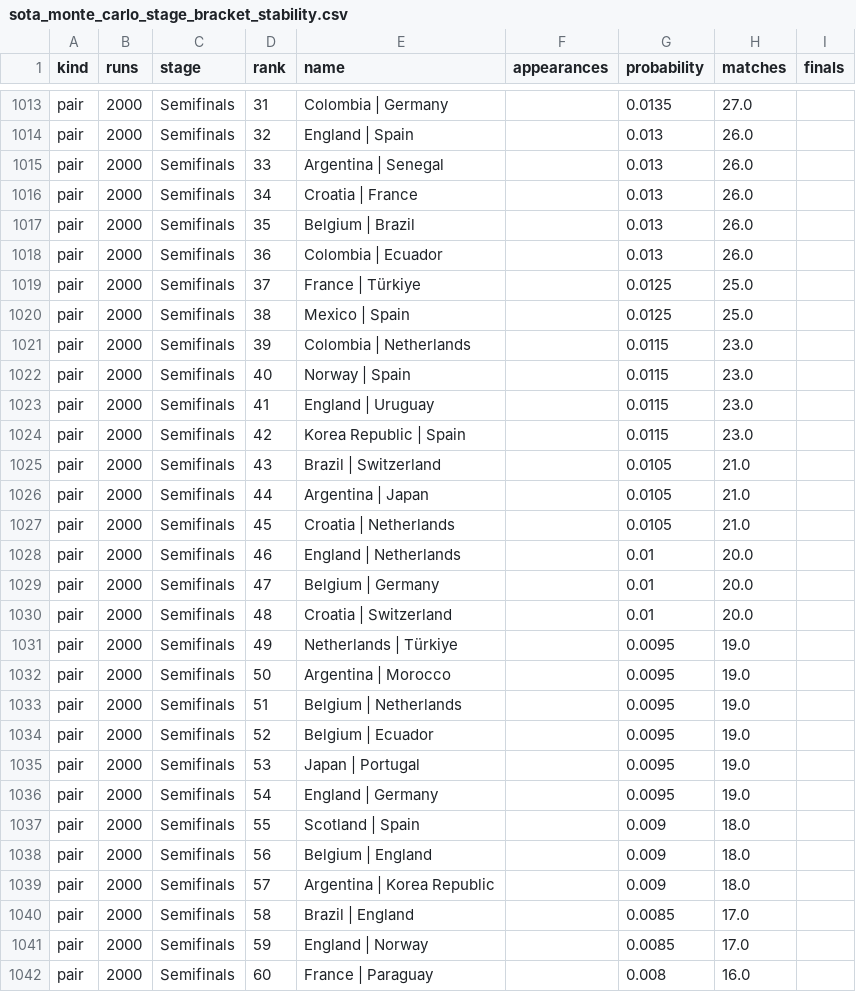
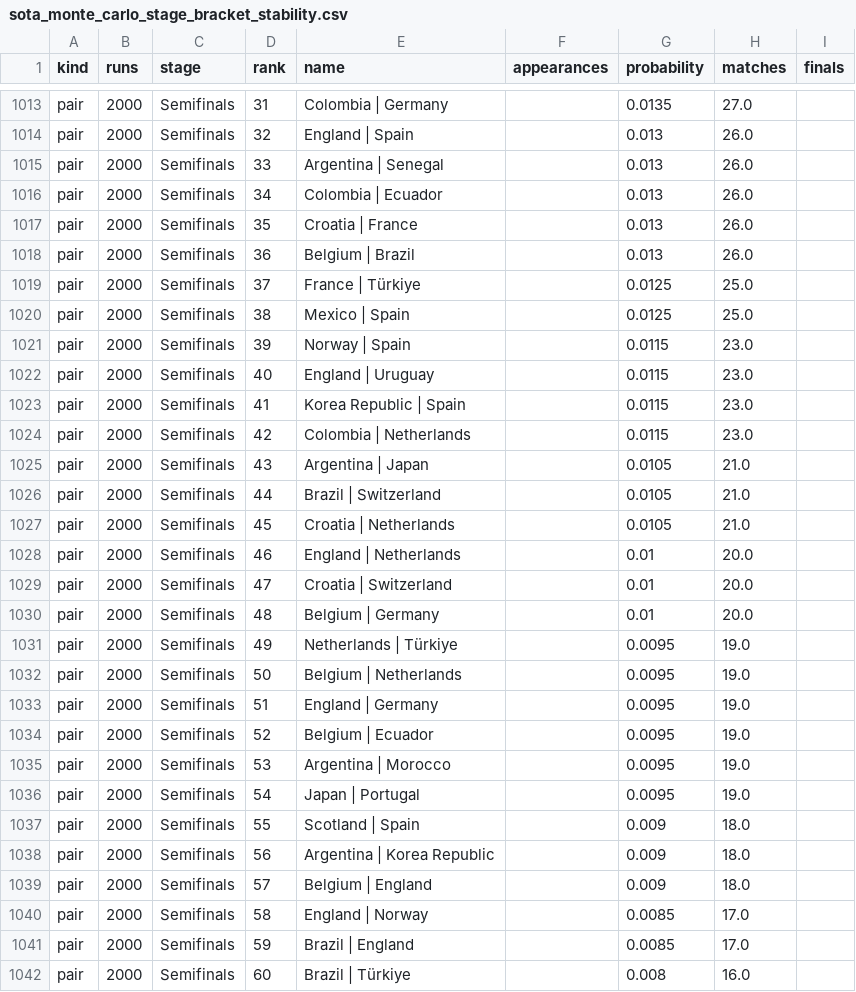
Before and after one commit to eventanilha82/arena-ai, a CSV file: modeling/worldcup_2026_ml/reports/sota_monte_carlo_stage_bracket_stability.csv, drawn as a sheet; only a part is shown, gaps mark what is left out; the diff covers the shown part only.

```diff
--- a/modeling/worldcup_2026_ml/reports/sota_monte_carlo_stage_bracket_stability.csv
+++ b/modeling/worldcup_2026_ml/reports/sota_monte_carlo_stage_bracket_stability.csv
@@ -1015,28 +1015,28 @@ pair,2000,Semifinals,32,England | Spain,,0.013,26.0,
 pair,2000,Semifinals,33,Argentina | Senegal,,0.013,26.0,
-pair,2000,Semifinals,34,Croatia | France,,0.013,26.0,
-pair,2000,Semifinals,35,Belgium | Brazil,,0.013,26.0,
-pair,2000,Semifinals,36,Colombia | Ecuador,,0.013,26.0,
+pair,2000,Semifinals,34,Colombia | Ecuador,,0.013,26.0,
+pair,2000,Semifinals,35,Croatia | France,,0.013,26.0,
+pair,2000,Semifinals,36,Belgium | Brazil,,0.013,26.0,
 pair,2000,Semifinals,37,France | Türkiye,,0.0125,25.0,
 pair,2000,Semifinals,38,Mexico | Spain,,0.0125,25.0,
-pair,2000,Semifinals,39,Colombia | Netherlands,,0.0115,23.0,
-pair,2000,Semifinals,40,Norway | Spain,,0.0115,23.0,
-pair,2000,Semifinals,41,England | Uruguay,,0.0115,23.0,
-pair,2000,Semifinals,42,Korea Republic | Spain,,0.0115,23.0,
-pair,2000,Semifinals,43,Brazil | Switzerland,,0.0105,21.0,
-pair,2000,Semifinals,44,Argentina | Japan,,0.0105,21.0,
+pair,2000,Semifinals,39,Norway | Spain,,0.0115,23.0,
+pair,2000,Semifinals,40,England | Uruguay,,0.0115,23.0,
+pair,2000,Semifinals,41,Korea Republic | Spain,,0.0115,23.0,
+pair,2000,Semifinals,42,Colombia | Netherlands,,0.0115,23.0,
+pair,2000,Semifinals,43,Argentina | Japan,,0.0105,21.0,
+pair,2000,Semifinals,44,Brazil | Switzerland,,0.0105,21.0,
 pair,2000,Semifinals,45,Croatia | Netherlands,,0.0105,21.0,
 pair,2000,Semifinals,46,England | Netherlands,,0.01,20.0,
-pair,2000,Semifinals,47,Belgium | Germany,,0.01,20.0,
-pair,2000,Semifinals,48,Croatia | Switzerland,,0.01,20.0,
+pair,2000,Semifinals,47,Croatia | Switzerland,,0.01,20.0,
+pair,2000,Semifinals,48,Belgium | Germany,,0.01,20.0,
 pair,2000,Semifinals,49,Netherlands | Türkiye,,0.0095,19.0,
-pair,2000,Semifinals,50,Argentina | Morocco,,0.0095,19.0,
-pair,2000,Semifinals,51,Belgium | Netherlands,,0.0095,19.0,
+pair,2000,Semifinals,50,Belgium | Netherlands,,0.0095,19.0,
+pair,2000,Semifinals,51,England | Germany,,0.0095,19.0,
 pair,2000,Semifinals,52,Belgium | Ecuador,,0.0095,19.0,
-pair,2000,Semifinals,53,Japan | Portugal,,0.0095,19.0,
-pair,2000,Semifinals,54,England | Germany,,0.0095,19.0,
+pair,2000,Semifinals,53,Argentina | Morocco,,0.0095,19.0,
+pair,2000,Semifinals,54,Japan | Portugal,,0.0095,19.0,
 pair,2000,Semifinals,55,Scotland | Spain,,0.009,18.0,
-pair,2000,Semifinals,56,Belgium | England,,0.009,18.0,
-pair,2000,Semifinals,57,Argentina | Korea Republic,,0.009,18.0,
-pair,2000,Semifinals,58,Brazil | England,,0.0085,17.0,
-pair,2000,Semifinals,59,England | Norway,,0.0085,17.0,
-pair,2000,Semifinals,60,France | Paraguay,,0.008,16.0,
+pair,2000,Semifinals,56,Argentina | Korea Republic,,0.009,18.0,
+pair,2000,Semifinals,57,Belgium | England,,0.009,18.0,
+pair,2000,Semifinals,58,England | Norway,,0.0085,17.0,
+pair,2000,Semifinals,59,Brazil | England,,0.0085,17.0,
+pair,2000,Semifinals,60,Brazil | Türkiye,,0.008,16.0,
```
Also changed, not shown: 180 edited cells elsewhere in this file, modeling/worldcup_2026_ml/reports/sota_monte_carlo_stability.csv, 33 other files.
